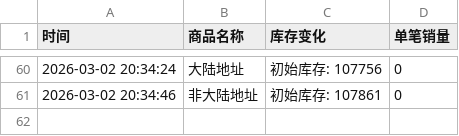
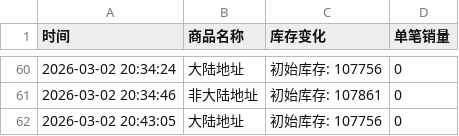
Before and after one commit to Wenjun216/h2h.github.io, a CSV file: lngshot线上团签.csv, drawn as a sheet; only a part is shown, gaps mark what is left out.

Commit message:
自动更新数据 2026-03-02 20:43:06

```diff
--- a/lngshot线上团签.csv
+++ b/lngshot线上团签.csv
@@ -61 +61,2 @@
 2026-03-02 20:34:46,非大陆地址,初始库存: 107861,0
+2026-03-02 20:43:05,大陆地址,初始库存: 107756,0
```
